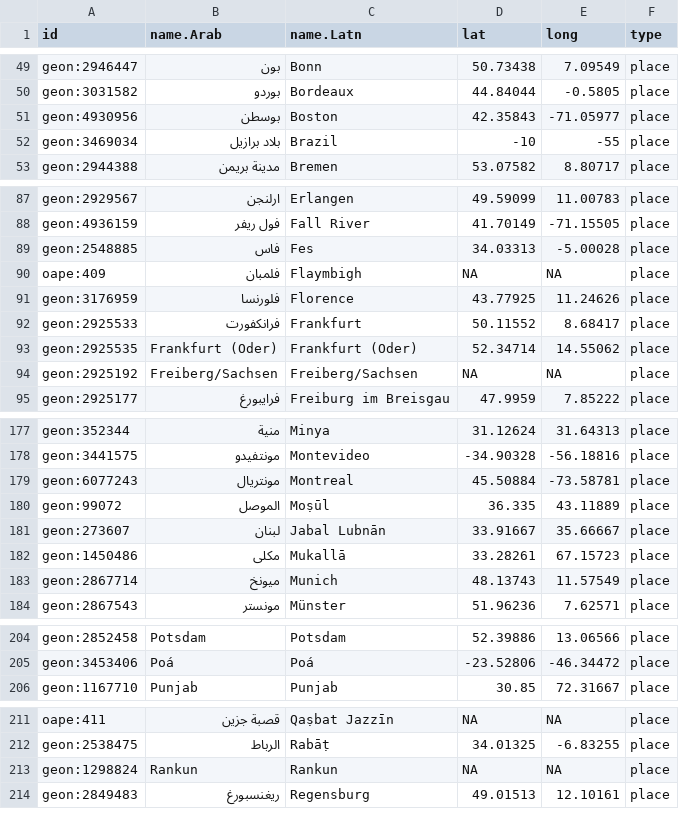
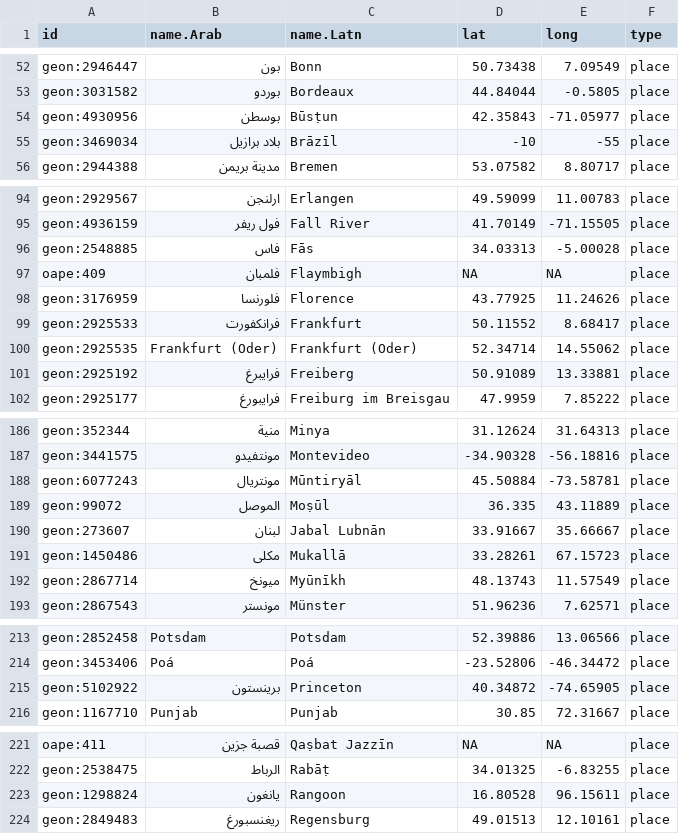
Before and after one commit to OpenArabicPE/authority-files, a CSV file: data/network/network_bibliography_OpenArabicPE-periodicals_nodes-places.csv, drawn as a sheet; only a part is shown, gaps mark what is left out; the diff covers the shown part only.

```diff
--- a/data/network/network_bibliography_OpenArabicPE-periodicals_nodes-places.csv
+++ b/data/network/network_bibliography_OpenArabicPE-periodicals_nodes-places.csv
@@ -50,4 +53,4 @@
 "geon:3031582","بوردو","Bordeaux","44.84044","-0.5805","place"
-"geon:4930956","بوسطن","Boston","42.35843","-71.05977","place"
-"geon:3469034","بلاد برازيل","Brazil","-10","-55","place"
+"geon:4930956","بوسطن","Būsṭun","42.35843","-71.05977","place"
+"geon:3469034","بلاد برازيل","Brāzīl","-10","-55","place"
 "geon:2944388","مدينة بريمن","Bremen","53.07582","8.80717","place"
@@ -88,3 +95,3 @@
 "geon:4936159","فول ريفر","Fall River","41.70149","-71.15505","place"
-"geon:2548885","فاس","Fes","34.03313","-5.00028","place"
+"geon:2548885","فاس","Fās","34.03313","-5.00028","place"
 "oape:409","فلمبان","Flaymbigh","NA","NA","place"
@@ -93,3 +100,3 @@
 "geon:2925535","Frankfurt (Oder)","Frankfurt (Oder)","52.34714","14.55062","place"
-"geon:2925192","Freiberg/Sachsen","Freiberg/Sachsen","NA","NA","place"
+"geon:2925192","فرايبرغ","Freiberg","50.91089","13.33881","place"
 "geon:2925177","فرايبورغ","Freiburg im Breisgau","47.9959","7.85222","place"
@@ -178,3 +187,3 @@
 "geon:3441575","مونتفيدو","Montevideo","-34.90328","-56.18816","place"
-"geon:6077243","مونتريال","Montreal","45.50884","-73.58781","place"
+"geon:6077243","مونتريال","Mūntiryāl","45.50884","-73.58781","place"
 "geon:99072","الموصل","Moṣūl","36.335","43.11889","place"
@@ -182,3 +191,3 @@
 "geon:1450486","مكلى","Mukallā","33.28261","67.15723","place"
-"geon:2867714","ميونخ","Munich","48.13743","11.57549","place"
+"geon:2867714","ميونخ","Myūnīkh","48.13743","11.57549","place"
 "geon:2867543","مونستر","Münster","51.96236","7.62571","place"
@@ -205,2 +214,3 @@
 "geon:3453406","Poá","Poá","-23.52806","-46.34472","place"
+"geon:5102922","برينستون","Princeton","40.34872","-74.65905","place"
 "geon:1167710","Punjab","Punjab","30.85","72.31667","place"
@@ -212,3 +222,3 @@
 "geon:2538475","الرباط","Rabāṭ","34.01325","-6.83255","place"
-"geon:1298824","Rankun","Rankun","NA","NA","place"
+"geon:1298824","يانغون","Rangoon","16.80528","96.15611","place"
 "geon:2849483","ريغنسبورغ","Regensburg","49.01513","12.10161","place"
```
Also changed, not shown: 10 added rows and 17 edited cells elsewhere in this file, 1 other file.
